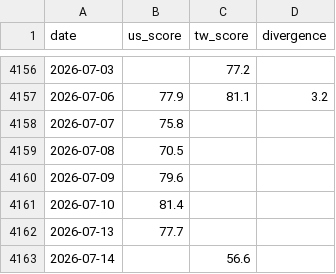
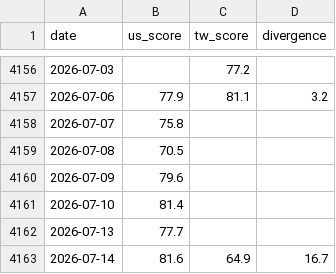
Before and after one commit to WenyuChiou/moodring, a CSV file: data/historical_scores.csv, drawn as a sheet; only a part is shown, gaps mark what is left out.

```diff
--- a/data/historical_scores.csv
+++ b/data/historical_scores.csv
@@ -4162,2 +4162,2 @@ date,us_score,tw_score,divergence
 2026-07-13,77.7,,
-2026-07-14,,56.6,
+2026-07-14,81.6,64.9,16.7
```
Also changed, not shown: docs/data/historical_scores.csv, 18 other files.
